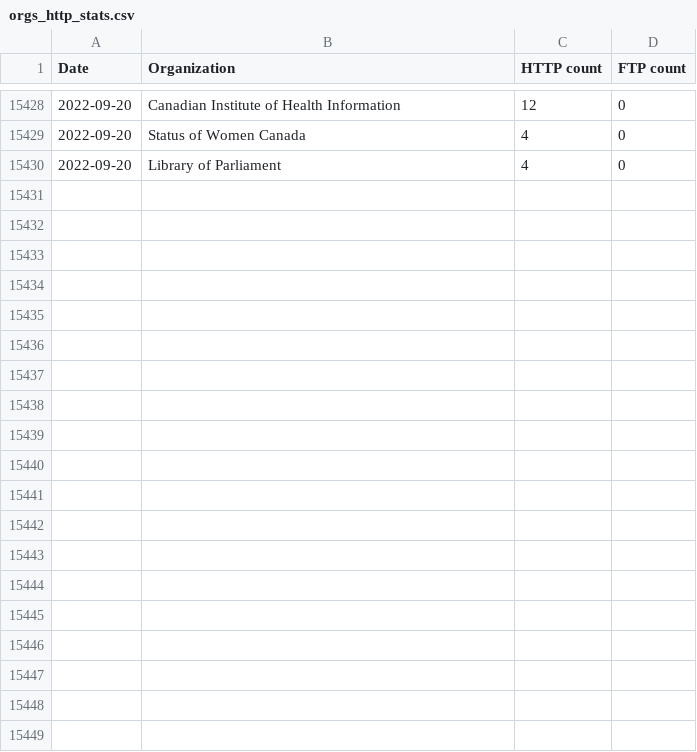
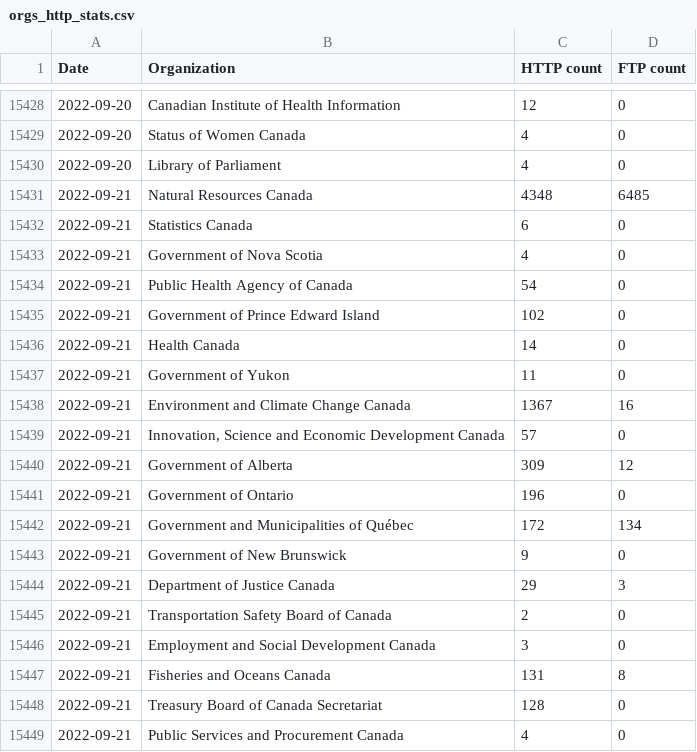
Before and after one commit to PatLittle/opengov-orgs-http, a CSV file: orgs_http_stats.csv, drawn as a sheet; only a part is shown, gaps mark what is left out; the diff covers the shown part only.

```diff
--- a/orgs_http_stats.csv
+++ b/orgs_http_stats.csv
@@ -15430 +15430,20 @@ Date,Organization,HTTP count,FTP count
 2022-09-20,Library of Parliament,4,0
+2022-09-21,Natural Resources Canada,4348,6485
+2022-09-21,Statistics Canada,6,0
+2022-09-21,Government of Nova Scotia,4,0
+2022-09-21,Public Health Agency of Canada,54,0
+2022-09-21,Government of Prince Edward Island,102,0
+2022-09-21,Health Canada,14,0
+2022-09-21,Government of Yukon,11,0
+2022-09-21,Environment and Climate Change Canada,1367,16
+2022-09-21,"Innovation, Science and Economic Development Canada",57,0
+2022-09-21,Government of Alberta,309,12
+2022-09-21,Government of Ontario,196,0
+2022-09-21,Government and Municipalities of Québec,172,134
+2022-09-21,Government of New Brunswick,9,0
+2022-09-21,Department of Justice Canada,29,3
+2022-09-21,Transportation Safety Board of Canada,2,0
+2022-09-21,Employment and Social Development Canada,3,0
+2022-09-21,Fisheries and Oceans Canada,131,8
+2022-09-21,Treasury Board of Canada Secretariat,128,0
+2022-09-21,Public Services and Procurement Canada,4,0
```
Also changed, not shown: 28 added rows elsewhere in this file.
